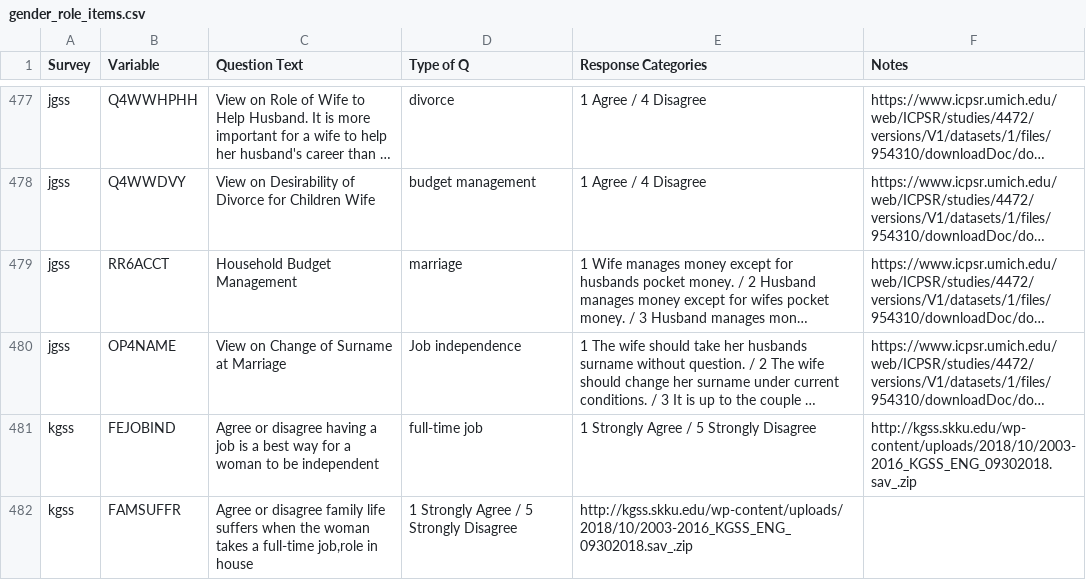
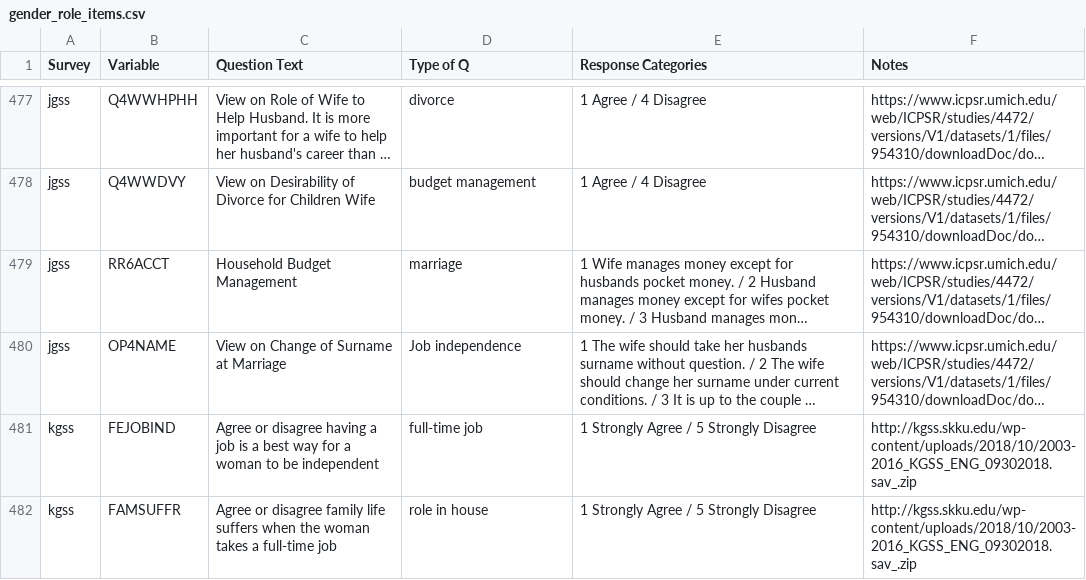
Before and after one commit to fsolt/dcpo_gender_roles, a CSV file: data-raw/gender_role_items.csv, drawn as a sheet; only a part is shown, gaps mark what is left out; long unchanged cells end in …; the diff names each change by its address in the sheet, - before the commit and + after, or states it on an @@ line.

Commit message:
Update gender_role_items.csv

```diff
--- a/data-raw/gender_role_items.csv
+++ b/data-raw/gender_role_items.csv
-C482 (Question Text): …a full-time job,role in house
+C482 (Question Text): …a full-time job
-D482 (Type of Q): 1 Strongly Agree / 5 Strongly Disagree
+D482 (Type of Q): role in house
-E482 (Response Categories): http://kgss.skku.edu/wp-content/uploads/2018/10/2003-2016_KGSS_ENG_09302018.sav_.zip
+E482 (Response Categories): 1 Strongly Agree / 5 Strongly Disagree
-F482 (Notes): (empty)
+F482 (Notes): http://kgss.skku.edu/wp-content/uploads/2018/10/2003-2016_KGSS_ENG_09302018.sav_.zip
```
